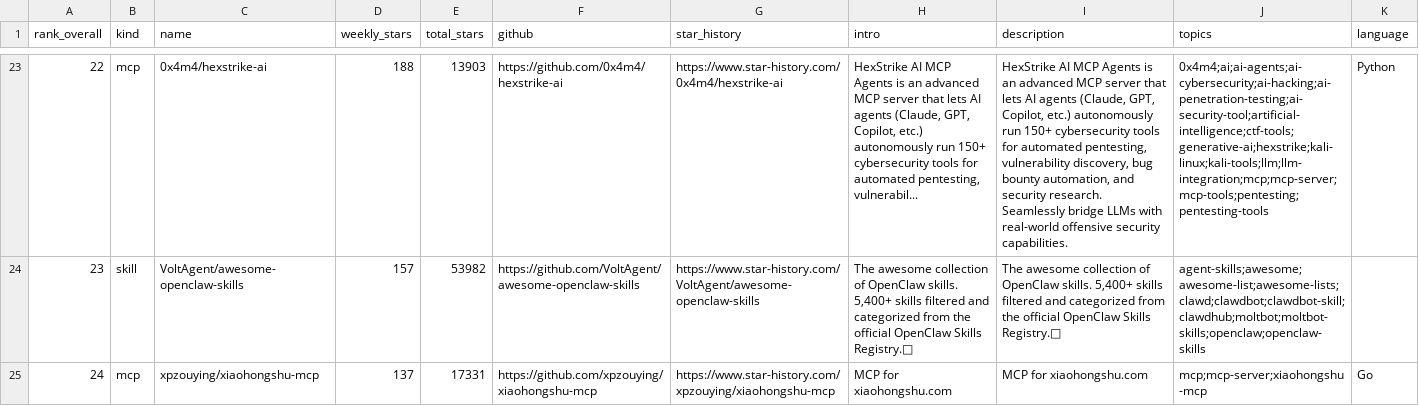
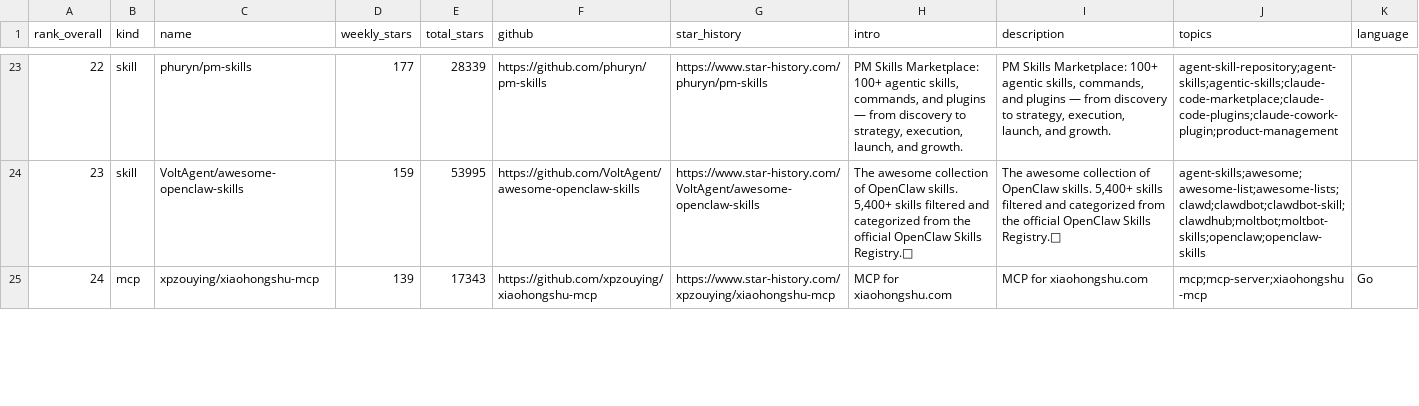
Before and after one commit to LinX-oss/Weekly-Daily-Stars, a CSV file: reports/weekly-stars-skills-mcp.csv, drawn as a sheet; only a part is shown, gaps mark what is left out; the diff covers the shown part only; the diff names each change by its address in the sheet, - before the commit and + after, or states it on an @@ line.

```diff
--- a/reports/weekly-stars-skills-mcp.csv
+++ b/reports/weekly-stars-skills-mcp.csv
-B23 (kind): mcp
+B23 (kind): skill
-C23 (name): 0x4m4/hexstrike-ai
+C23 (name): phuryn/pm-skills
-D23 (weekly_stars): 188
+D23 (weekly_stars): 177
-E23 (total_stars): 13903
+E23 (total_stars): 28339
-F23 (github): https://github.com/0x4m4/hexstrike-ai
+F23 (github): https://github.com/phuryn/pm-skills
-G23 (star_history): https://www.star-history.com/0x4m4/hexstrike-ai
+G23 (star_history): https://www.star-history.com/phuryn/pm-skills
-H23 (intro): HexStrike AI MCP Agents is an advanced MCP server that lets AI agents (Claude, GPT, Copilot, etc.) autonomously run 150+ cybersecurity tools for automated pentesting, vulnerabil...
+H23 (intro): PM Skills Marketplace: 100+ agentic skills, commands, and plugins — from discovery to strategy, execution, launch, and growth.
-I23 (description): HexStrike AI MCP Agents is an advanced MCP server that lets AI agents (Claude, GPT, Copilot, etc.) autonomously run 150+ cybersecurity tools for automated pentesting, vulnerability discovery, bug bounty automation, and security research. Seamlessly bridge LLMs with real-world offensive security capabilities.
+I23 (description): PM Skills Marketplace: 100+ agentic skills, commands, and plugins — from discovery to strategy, execution, launch, and growth.
-J23 (topics): 0x4m4;ai;ai-agents;ai-cybersecurity;ai-hacking;ai-penetration-testing;ai-security-tool;artificial-intelligence;ctf-tools;generative-ai;hexstrike;kali-linux;kali-tools;llm;llm-integration;mcp;mcp-server;mcp-tools;pentesting;pentesting-tools
+J23 (topics): agent-skill-repository;agent-skills;agentic-skills;claude-code-marketplace;claude-code-plugins;claude-cowork-plugin;product-management
-K23 (language): Python
+K23 (language): (empty)
-D24 (weekly_stars): 157
+D24 (weekly_stars): 159
-E24 (total_stars): 53982
+E24 (total_stars): 53995
-D25 (weekly_stars): 137
+D25 (weekly_stars): 139
-E25 (total_stars): 17331
+E25 (total_stars): 17343
```
Also changed, not shown: 160 edited cells elsewhere in this file, 3 other files.
